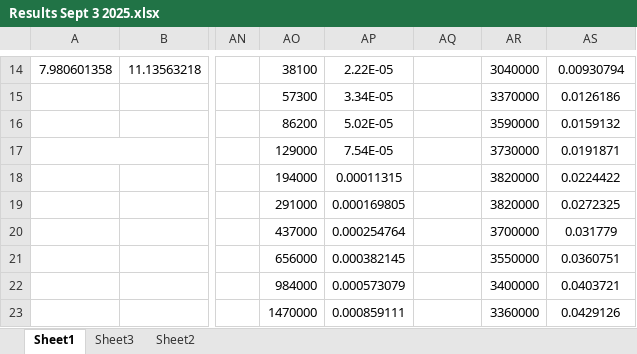
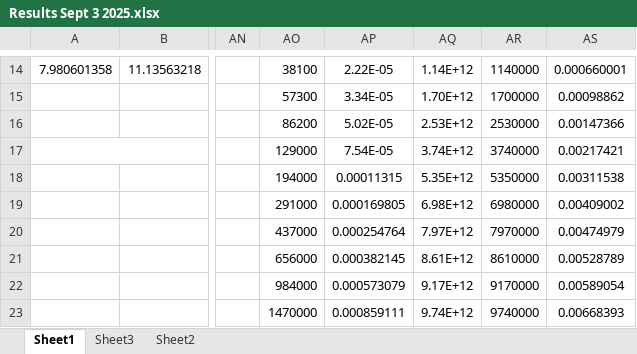
Before and after one commit to samJBonnell/ultimate-strength, an Excel workbook: buckling/misc/Results Sept 3 2025.xlsx, sheet Sheet1, drawn as a sheet; only a part is shown, gaps mark what is left out; values as stored, in another font and other column widths than the file's, no borders; charts and pictures not drawn; the diff covers the shown part only; the diff names each change by its address in the sheet, - before the commit and + after, or states it on an @@ line.

```diff
--- a/buckling/misc/Results Sept 3 2025.xlsx (sheet Sheet1)
+++ b/buckling/misc/Results Sept 3 2025.xlsx (sheet Sheet1)
-AQ14: (empty)
+AQ14: 1.14E+12
-AR14: 3040000
+AR14: 1140000
-AS14: 0.00930794
+AS14: 0.000660001
-AQ15: (empty)
+AQ15: 1.70E+12
-AR15: 3370000
+AR15: 1700000
-AS15: 0.0126186
+AS15: 0.00098862
-AQ16: (empty)
+AQ16: 2.53E+12
-AR16: 3590000
+AR16: 2530000
-AS16: 0.0159132
+AS16: 0.00147366
-AQ17: (empty)
+AQ17: 3.74E+12
-AR17: 3730000
+AR17: 3740000
-AS17: 0.0191871
+AS17: 0.00217421
-AQ18: (empty)
+AQ18: 5.35E+12
-AR18: 3820000
+AR18: 5350000
-AS18: 0.0224422
+AS18: 0.00311538
-AQ19: (empty)
+AQ19: 6.98E+12
-AR19: 3820000
+AR19: 6980000
-AS19: 0.0272325
+AS19: 0.00409002
-AQ20: (empty)
+AQ20: 7.97E+12
-AR20: 3700000
+AR20: 7970000
-AS20: 0.031779
+AS20: 0.00474979
-AQ21: (empty)
+AQ21: 8.61E+12
-AR21: 3550000
+AR21: 8610000
-AS21: 0.0360751
+AS21: 0.00528789
-AQ22: (empty)
+AQ22: 9.17E+12
-AR22: 3400000
+AR22: 9170000
-AS22: 0.0403721
+AS22: 0.00589054
-AQ23: (empty)
+AQ23: 9.74E+12
-AR23: 3360000
+AR23: 9740000
-AS23: 0.0429126
+AS23: 0.00668393
```
Also changed, not shown: 101 edited cells and cell formats elsewhere in this sheet, sheet Sheet3, charts or pictures, 11 other files.
